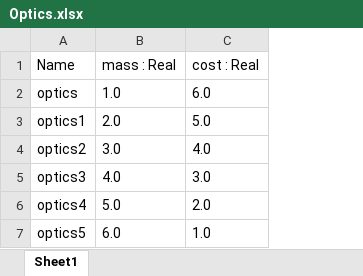
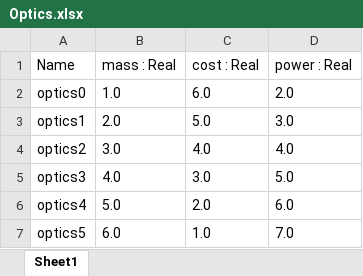
Before and after one commit to jlajr36/TradeStudy_Model, an Excel workbook: Optics.xlsx, sheet Sheet1, drawn as a sheet; values as stored, in another font and other column widths than the file's, no borders; charts and pictures not drawn; the diff names each change by its address in the sheet, - before the commit and + after, or states it on an @@ line.

Commit message:
Add power to optics.

```diff
--- a/Optics.xlsx (sheet Sheet1)
+++ b/Optics.xlsx (sheet Sheet1)
+column D (power : Real), rows 2-7: 2.0 | 3.0 | 4.0 | 5.0 | 6.0 | 7.0
-A2 (Name): optics
+A2 (Name): optics0
```
Also changed, not shown: charts or pictures, 2 other files.
